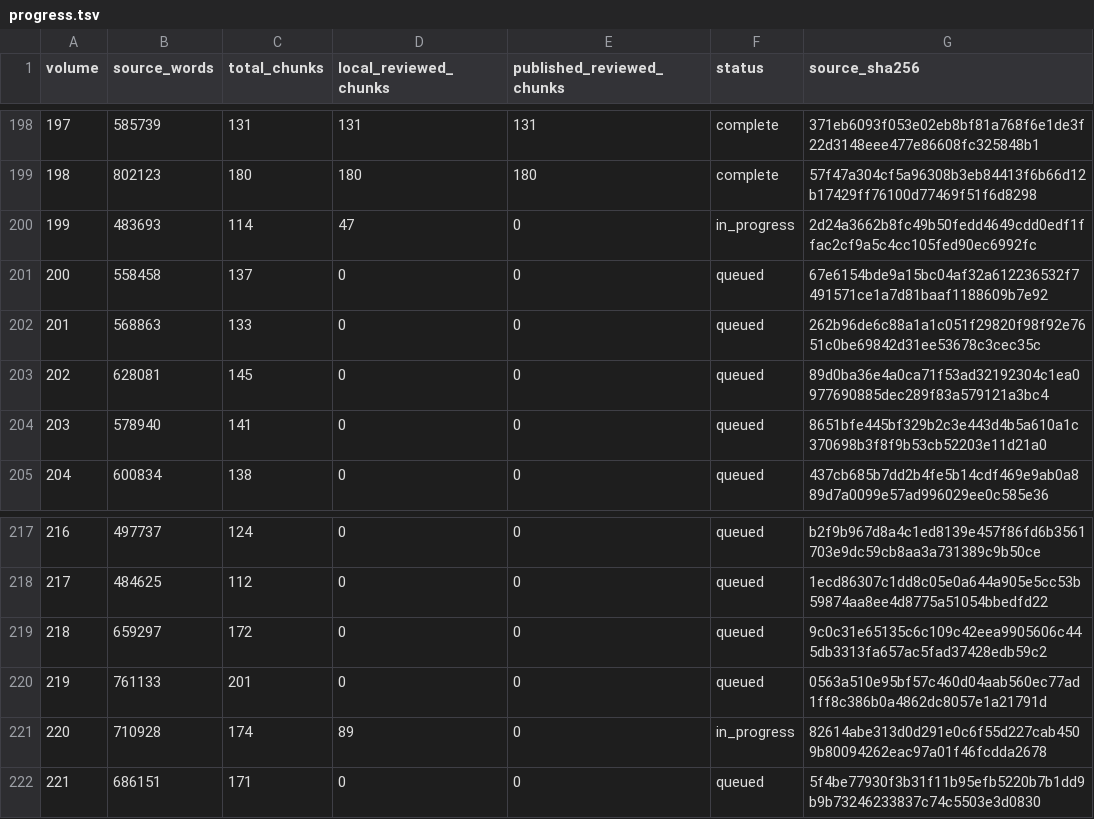
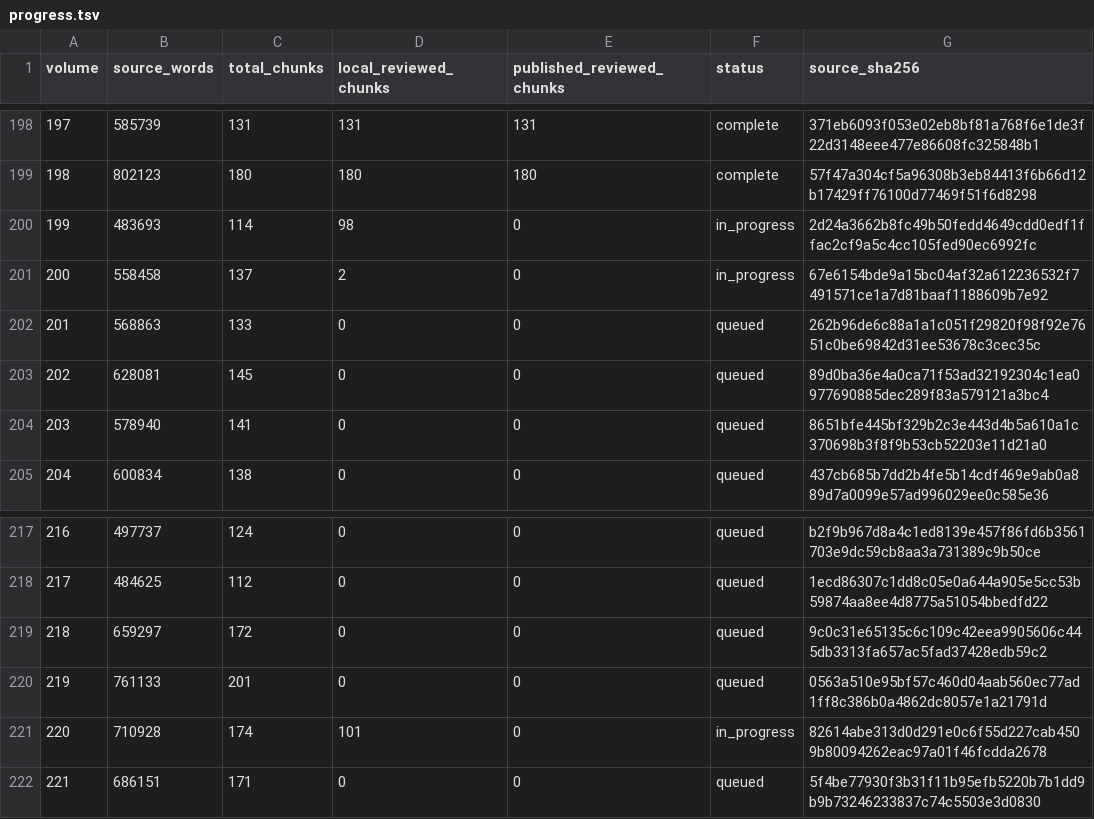
Before and after one commit to JM12344321/PatriologicaGraeciaTotalica, a TSV file: PL/progress.tsv, drawn as a sheet; only a part is shown, gaps mark what is left out.

Commit message:
Update PL translation progress

```diff
--- a/PL/progress.tsv
+++ b/PL/progress.tsv
@@ -199,4 +199,4 @@ volume	source_words	total_chunks	local_reviewed_chunks	published_reviewed_chunks
 198	802123	180	180	180	complete	57f47a304cf5a96308b3eb84413f6b66d12b17429ff76100d77469f51f6d8298
-199	483693	114	47	0	in_progress	2d24a3662b8fc49b50fedd4649cdd0edf1ffac2cf9a5c4cc105fed90ec6992fc
-200	558458	137	0	0	queued	67e6154bde9a15bc04af32a612236532f7491571ce1a7d81baaf1188609b7e92
+199	483693	114	98	0	in_progress	2d24a3662b8fc49b50fedd4649cdd0edf1ffac2cf9a5c4cc105fed90ec6992fc
+200	558458	137	2	0	in_progress	67e6154bde9a15bc04af32a612236532f7491571ce1a7d81baaf1188609b7e92
 201	568863	133	0	0	queued	262b96de6c88a1a1c051f29820f98f92e7651c0be69842d31ee53678c3cec35c
@@ -220,3 +220,3 @@ volume	source_words	total_chunks	local_reviewed_chunks	published_reviewed_chunks
 219	761133	201	0	0	queued	0563a510e95bf57c460d04aab560ec77ad1ff8c386b0a4862dc8057e1a21791d
-220	710928	174	89	0	in_progress	82614abe313d0d291e0c6f55d227cab4509b80094262eac97a01f46fcdda2678
+220	710928	174	101	0	in_progress	82614abe313d0d291e0c6f55d227cab4509b80094262eac97a01f46fcdda2678
 221	686151	171	0	0	queued	5f4be77930f3b31f11b95efb5220b7b1dd9b9b73246233837c74c5503e3d0830
```
